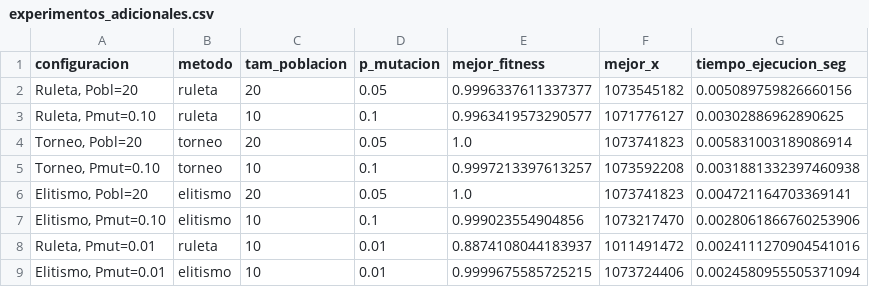
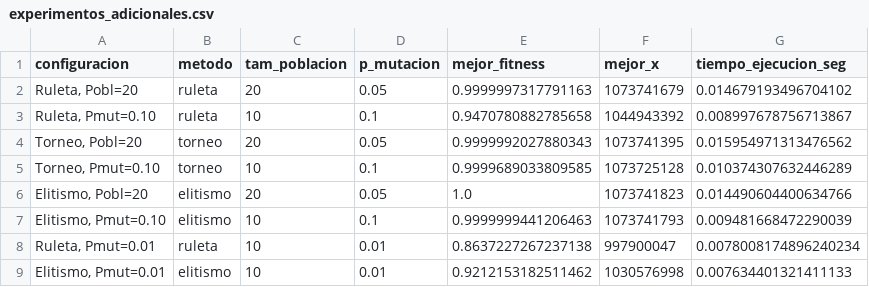
Before and after one commit to Joaquinagm01/AlgoritmosGeneticos, a CSV file: outputs/experimentos_adicionales.csv, drawn as a sheet.

```diff
--- a/outputs/experimentos_adicionales.csv
+++ b/outputs/experimentos_adicionales.csv
@@ -1,9 +1,9 @@
 configuracion,metodo,tam_poblacion,p_mutacion,mejor_fitness,mejor_x,tiempo_ejecucion_seg
-"Ruleta, Pobl=20",ruleta,20,0.05,0.9996337611337377,1073545182,0.005089759826660156
-"Ruleta, Pmut=0.10",ruleta,10,0.1,0.9963419573290577,1071776127,0.00302886962890625
-"Torneo, Pobl=20",torneo,20,0.05,1.0,1073741823,0.005831003189086914
-"Torneo, Pmut=0.10",torneo,10,0.1,0.9997213397613257,1073592208,0.0031881332397460938
-"Elitismo, Pobl=20",elitismo,20,0.05,1.0,1073741823,0.004721164703369141
-"Elitismo, Pmut=0.10",elitismo,10,0.1,0.999023554904856,1073217470,0.0028061866760253906
-"Ruleta, Pmut=0.01",ruleta,10,0.01,0.8874108044183937,1011491472,0.0024111270904541016
-"Elitismo, Pmut=0.01",elitismo,10,0.01,0.9999675585725215,1073724406,0.0024580955505371094
+"Ruleta, Pobl=20",ruleta,20,0.05,0.9999997317791163,1073741679,0.014679193496704102
+"Ruleta, Pmut=0.10",ruleta,10,0.1,0.9470780882785658,1044943392,0.008997678756713867
+"Torneo, Pobl=20",torneo,20,0.05,0.9999992027880343,1073741395,0.015954971313476562
+"Torneo, Pmut=0.10",torneo,10,0.1,0.9999689033809585,1073725128,0.010374307632446289
+"Elitismo, Pobl=20",elitismo,20,0.05,1.0,1073741823,0.014490604400634766
+"Elitismo, Pmut=0.10",elitismo,10,0.1,0.9999999441206463,1073741793,0.009481668472290039
+"Ruleta, Pmut=0.01",ruleta,10,0.01,0.8637227267237138,997900047,0.0078008174896240234
+"Elitismo, Pmut=0.01",elitismo,10,0.01,0.9212153182511462,1030576998,0.007634401321411133
```
Also changed, not shown: outputs/experimentos_repetidos.csv, outputs/metricas_generacionales.csv, 45 other files.
